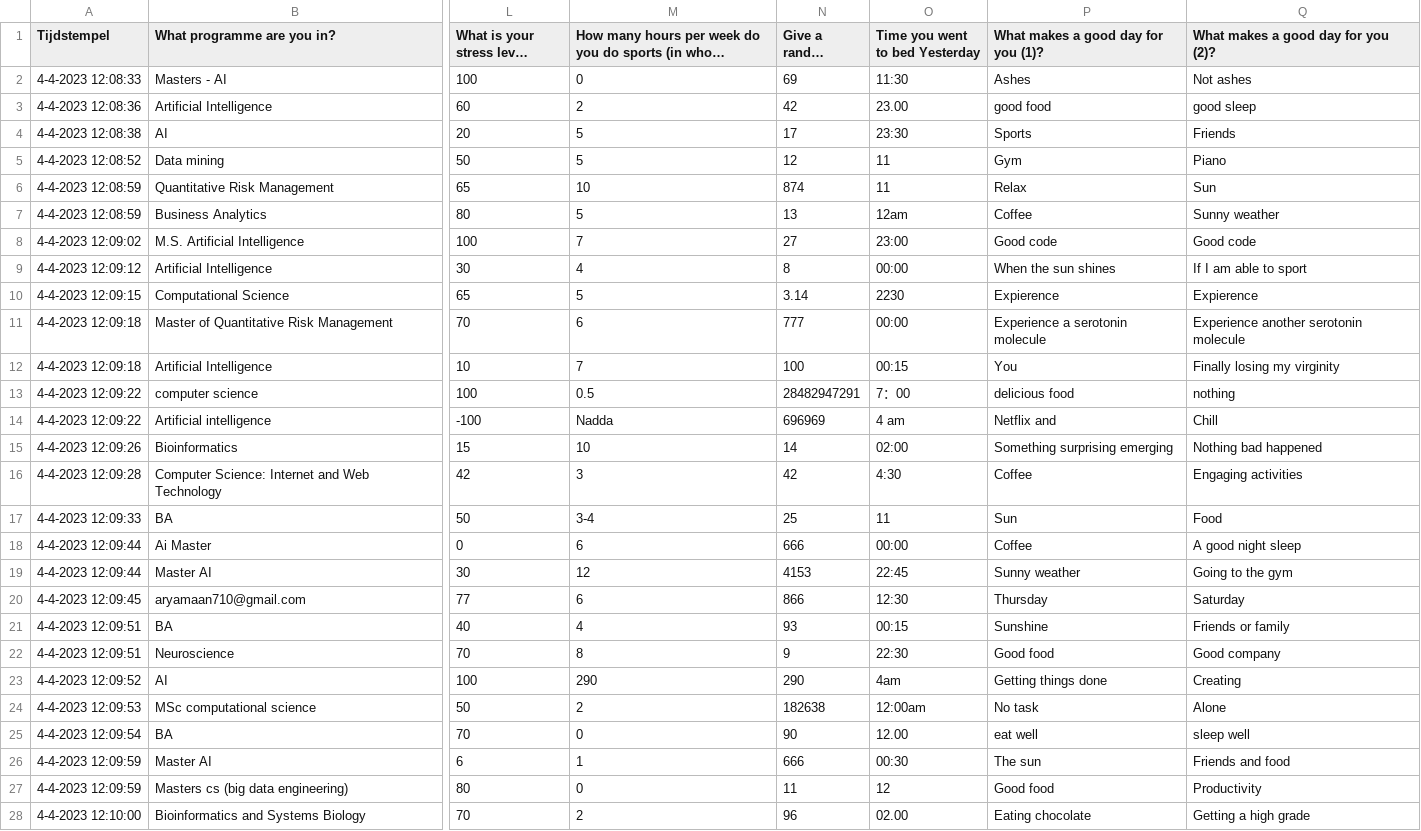
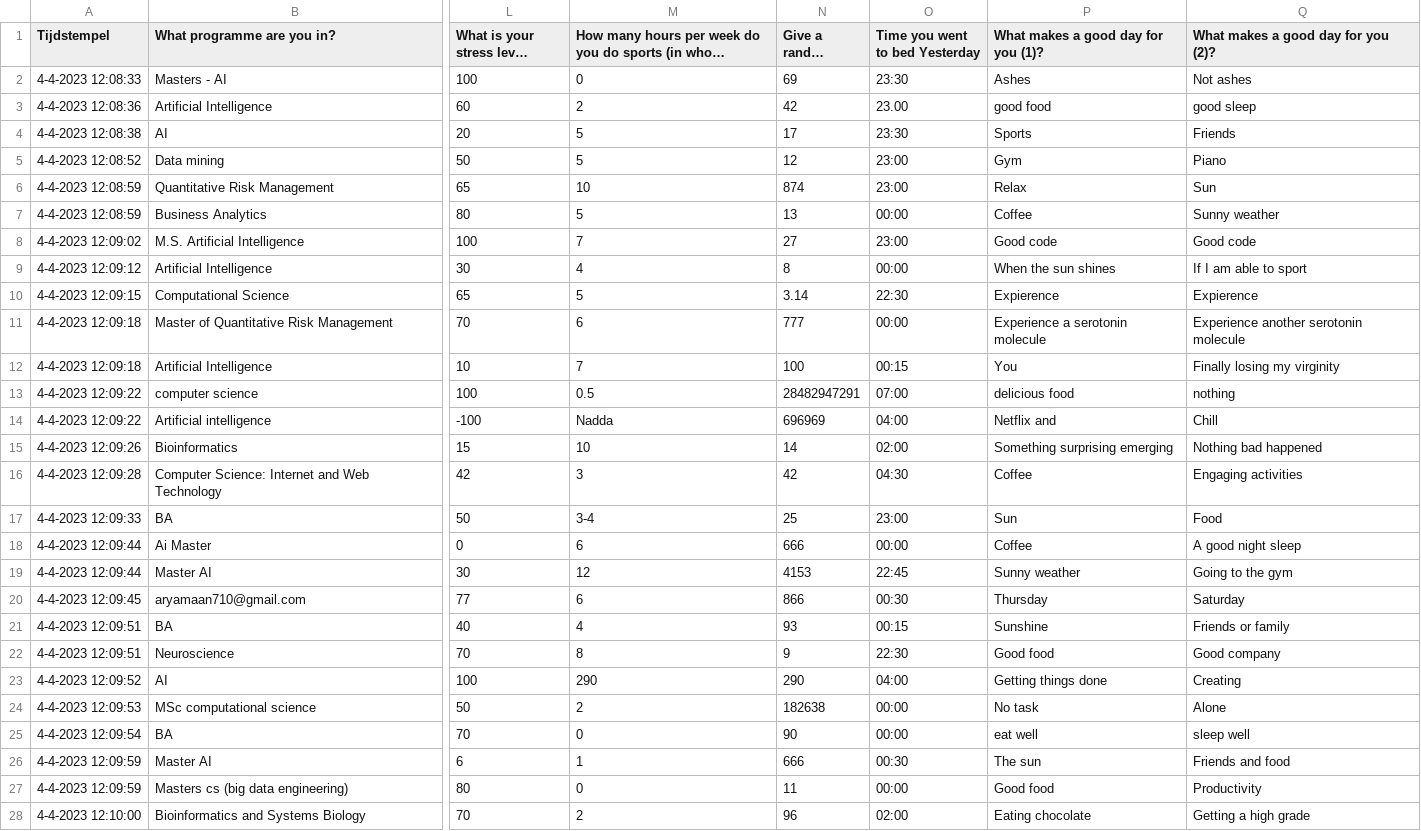
Before and after one commit to Nickvs99/DataMining, a CSV file: Assignment 1/data.csv, drawn as a sheet; only a part is shown, gaps mark what is left out; long unchanged cells end in …; the diff covers the shown part only; the diff names each change by its address in the sheet, - before the commit and + after, or states it on an @@ line.

Commit message:
Cleaned bedtime column

```diff
--- a/Assignment 1/data.csv
+++ b/Assignment 1/data.csv
-O2 (Time you went to bed Yesterday): 11:30
+O2 (Time you went to bed Yesterday): 23:30
-O5:O6 (Time you went to bed Yesterday): 11
+O5:O6 (Time you went to bed Yesterday): 23:00
-O7 (Time you went to bed Yesterday): 12am
+O7 (Time you went to bed Yesterday): 00:00
-O10 (Time you went to bed Yesterday): 2230
+O10 (Time you went to bed Yesterday): 22:30
-O13 (Time you went to bed Yesterday): 7：00
+O13 (Time you went to bed Yesterday): 07:00
-O14 (Time you went to bed Yesterday): 4 am
+O14 (Time you went to bed Yesterday): 04:00
-O16 (Time you went to bed Yesterday): 4:30
+O16 (Time you went to bed Yesterday): 04:30
-O17 (Time you went to bed Yesterday): 11
+O17 (Time you went to bed Yesterday): 23:00
-O20 (Time you went to bed Yesterday): 12:30
+O20 (Time you went to bed Yesterday): 00:30
-O23 (Time you went to bed Yesterday): 4am
+O23 (Time you went to bed Yesterday): 04:00
-O24 (Time you went to bed Yesterday): 12:00am
+O24 (Time you went to bed Yesterday): 00:00
-O25 (Time you went to bed Yesterday): 12.00
+O25 (Time you went to bed Yesterday): 00:00
-O27 (Time you went to bed Yesterday): 12
+O27 (Time you went to bed Yesterday): 00:00
-O28 (Time you went to bed Yesterday): 02.00
+O28 (Time you went to bed Yesterday): 02:00
```
Also changed, not shown: 133 edited cells elsewhere in this file, 1 other file.
